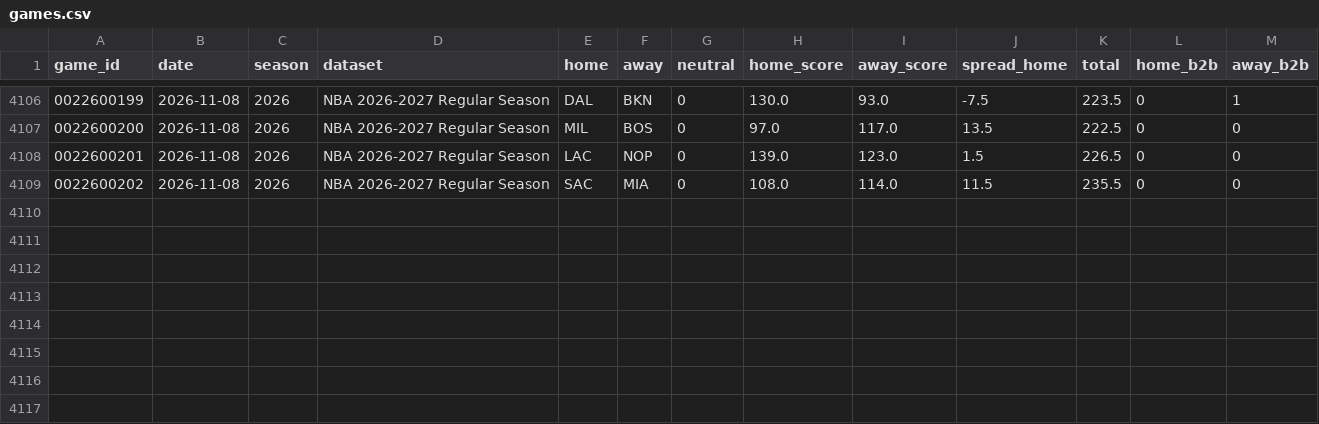
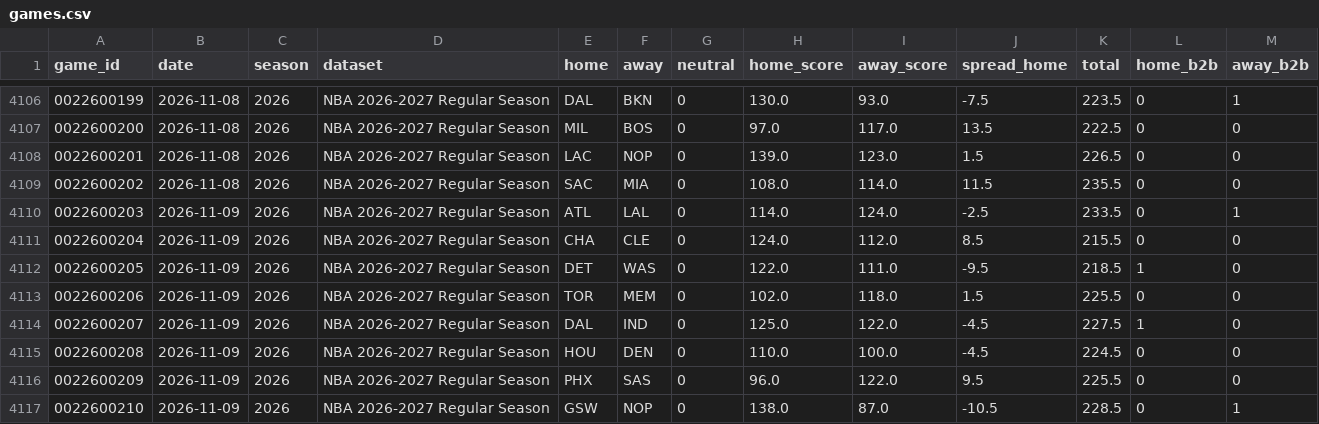
Before and after one commit to k-maaker/nba-rankings, a CSV file: data/games.csv, drawn as a sheet; only a part is shown, gaps mark what is left out; the diff names each change by its address in the sheet, - before the commit and + after, or states it on an @@ line.

```diff
--- a/data/games.csv
+++ b/data/games.csv
+row 4110: 0022600203 | 2026-11-09 | 2026 | NBA 2026-2027 Regular Season | ATL | LAL | 0 | 114.0 | 124.0 | -2.5 | 233.5 | 0 | 1
+row 4111: 0022600204 | 2026-11-09 | 2026 | NBA 2026-2027 Regular Season | CHA | CLE | 0 | 124.0 | 112.0 | 8.5 | 215.5 | 0 | 0
+row 4112: 0022600205 | 2026-11-09 | 2026 | NBA 2026-2027 Regular Season | DET | WAS | 0 | 122.0 | 111.0 | -9.5 | 218.5 | 1 | 0
+row 4113: 0022600206 | 2026-11-09 | 2026 | NBA 2026-2027 Regular Season | TOR | MEM | 0 | 102.0 | 118.0 | 1.5 | 225.5 | 0 | 0
+row 4114: 0022600207 | 2026-11-09 | 2026 | NBA 2026-2027 Regular Season | DAL | IND | 0 | 125.0 | 122.0 | -4.5 | 227.5 | 1 | 0
+row 4115: 0022600208 | 2026-11-09 | 2026 | NBA 2026-2027 Regular Season | HOU | DEN | 0 | 110.0 | 100.0 | -4.5 | 224.5 | 0 | 0
+row 4116: 0022600209 | 2026-11-09 | 2026 | NBA 2026-2027 Regular Season | PHX | SAS | 0 | 96.0 | 122.0 | 9.5 | 225.5 | 0 | 0
+row 4117: 0022600210 | 2026-11-09 | 2026 | NBA 2026-2027 Regular Season | GSW | NOP | 0 | 138.0 | 87.0 | -10.5 | 228.5 | 0 | 1
```
Also changed, not shown: data/history.csv, docs/rankings.csv, 1 other file.
